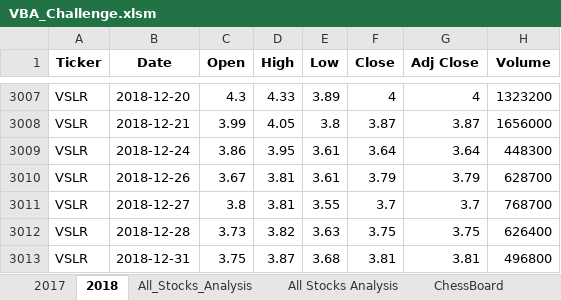
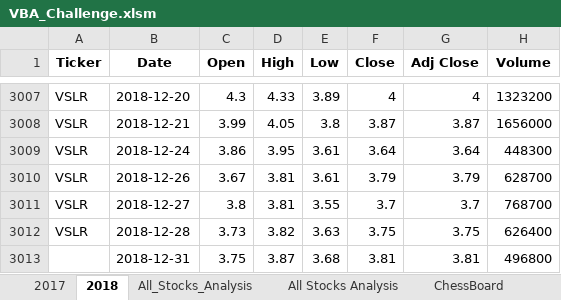
Before and after one commit to brand0nM/Stock-Analysis, an Excel workbook: VBA_Challenge.xlsm, sheet 2018, drawn as a sheet; only a part is shown, gaps mark what is left out; values as stored, in another font and other column widths than the file's, no borders; the diff names each change by its address in the sheet, - before the commit and + after, or states it on an @@ line.

Commit message:
Getting Close

```diff
--- a/VBA_Challenge.xlsm (sheet 2018)
+++ b/VBA_Challenge.xlsm (sheet 2018)
-A3013 (Ticker): VSLR
+A3013 (Ticker): (empty)
```
